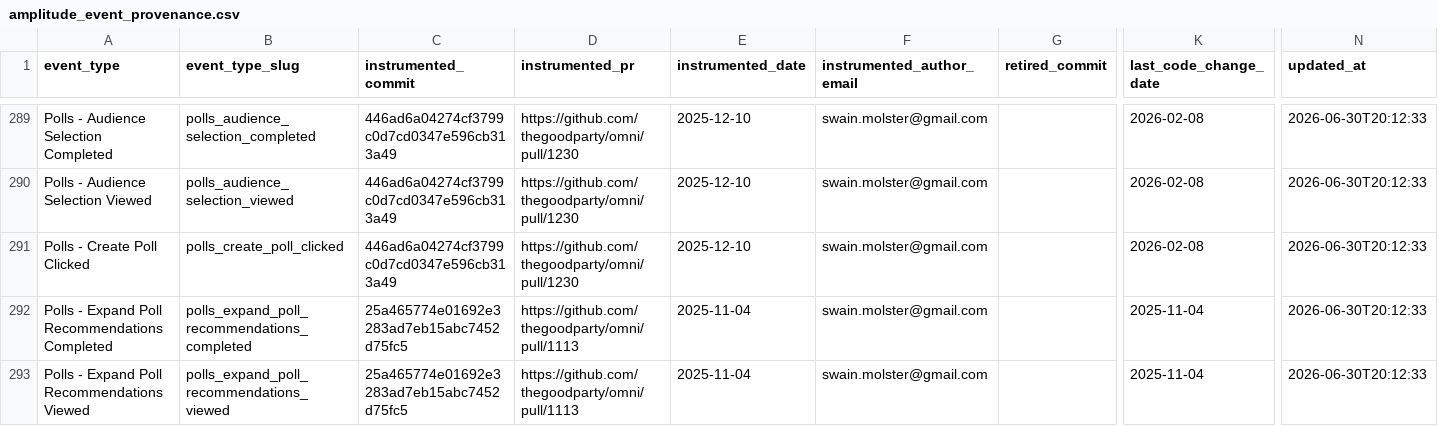
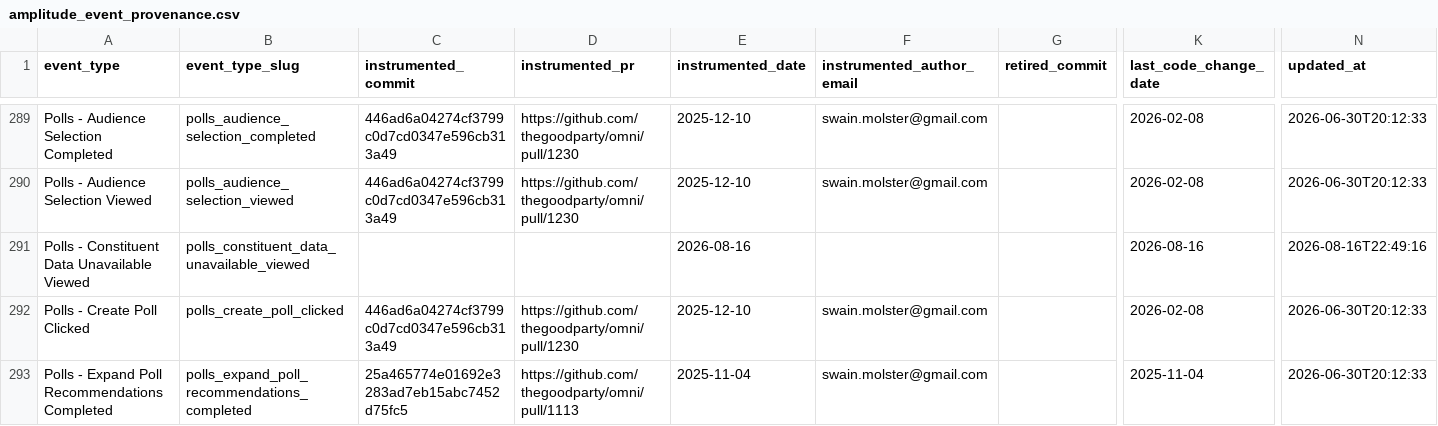
Before and after one commit to thegoodparty/omni, a CSV file: packages/runbooks/scripts/python/instrumentation_data/amplitude_event_provenance.csv, drawn as a sheet; only a part is shown, gaps mark what is left out; the shorter side is filled out with more unchanged rows; rows hold the shown columns only; the diff names each change by its address in the sheet, - before the commit and + after, or states it on an @@ line.

Commit message:
fix(contacts,polls): gate on observed stats unavailability, not the district predicate
The Aug 6 polls gate predicts "no constituent data" from `organization.district
=== null`. That models one of the two ways it happens. A district that resolves
but has no DistrictStats row fails identically and is invisible to the
predicate, so those orgs sailed past every gate into the flow whose send-size
math resolves to NaN — 51 of 1,665 Serve districts, 24 distinct users in the
last 30 days.

The two failures also spoke different languages on the wire: the unresolvable
case threw a structured 400 carrying VOTER_DATA_UNAVAILABLE, while a missing
stats row threw a bare 404 that every caller read as "unknown route". Same
user-facing state, so they now carry the same error code and callers gate on
the code rather than the cause.

That fixes two paths beyond polls, both unguarded: the non-pro contacts preview
404'd the whole list instead of returning its synthetic rows, and the onboarding
stats route did the same. The count shortcut in VoterQueryService likewise
treated a missing pre-computed row as a hard error rather than as "no shortcut
available" — it now falls through to the real count.

The predicate survives only as an `enabled` flag that skips a request we
already know is doomed, and the query stops retrying: both states are permanent
for the org, so the global retry:2 just tripled a doomed call.

Adds `Polls - Constituent Data Unavailable Viewed` so the block is countable,
carrying `reason` to keep the two populations separable — a write-in office
name is the user's to fix, a missing stats row is ours.

```diff
--- a/packages/runbooks/scripts/python/instrumentation_data/amplitude_event_provenance.csv
+++ b/packages/runbooks/scripts/python/instrumentation_data/amplitude_event_provenance.csv
+row 291: Polls - Constituent Data Unavailable Viewed | polls_constituent_data_unavailable_viewed |  |  | 2026-08-16 |  |  | 2026-08-16 | 2026-08-16T22:49:16
```
Also changed, not shown: 20 other files.
